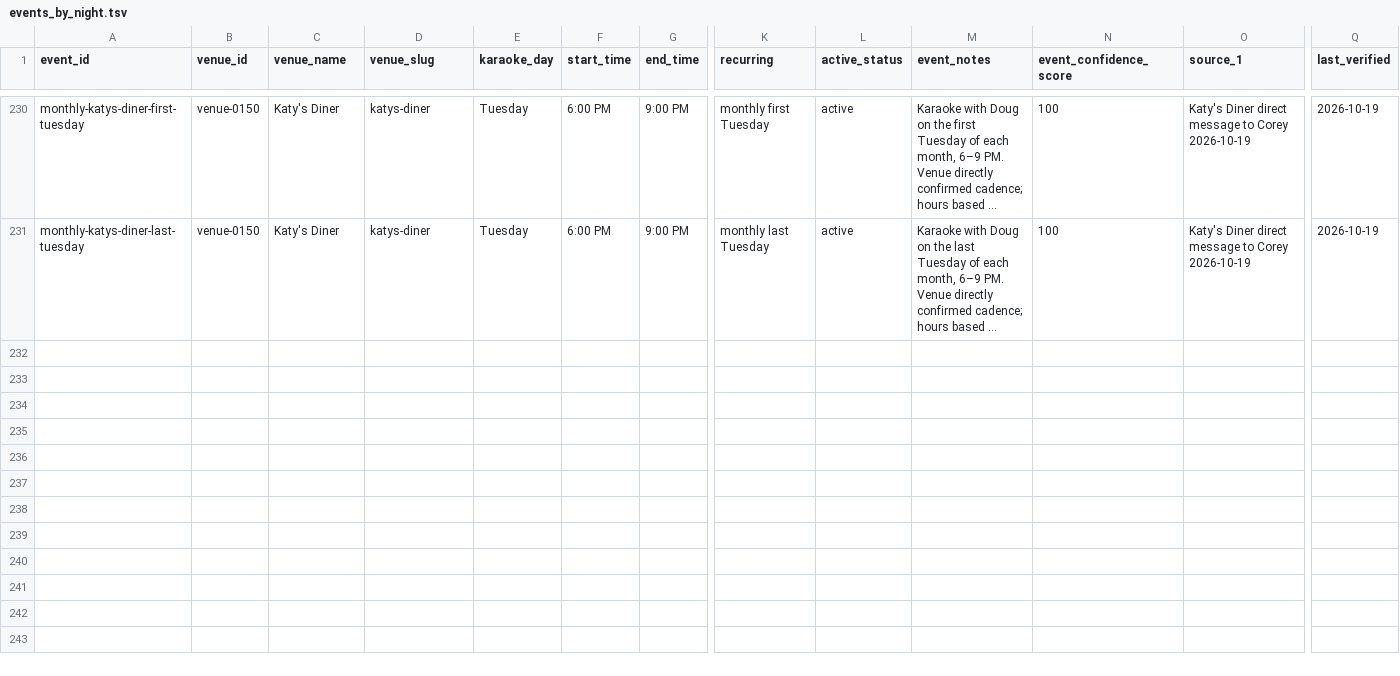
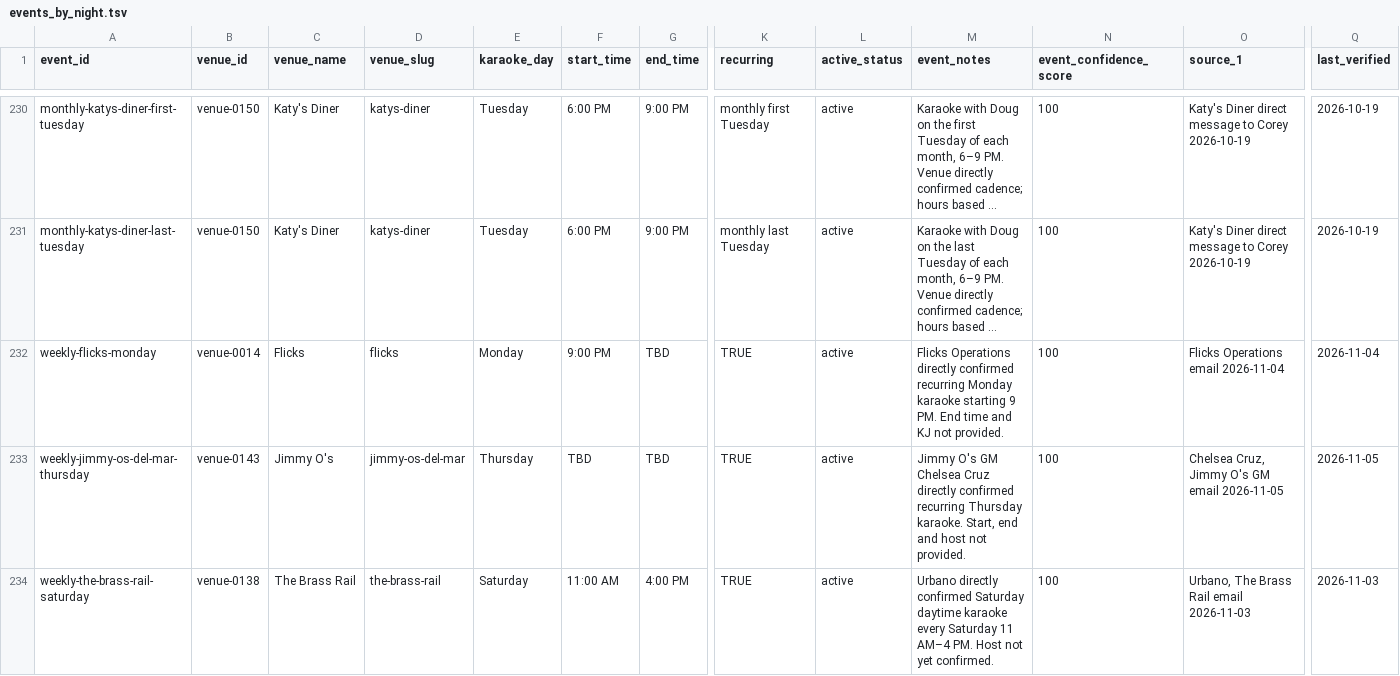
Before and after one commit to whiteinkcreates/singhub, a TSV file: public/data/events_by_night.tsv, drawn as a sheet; only a part is shown, gaps mark what is left out; long unchanged cells end in …; rows hold the shown columns only; the diff covers the shown part only; the diff names each change by its address in the sheet, - before the commit and + after, or states it on an @@ line.

Commit message:
Reconcile five confirmed November karaoke events with current canonical snapshot

```diff
--- a/public/data/events_by_night.tsv
+++ b/public/data/events_by_night.tsv
+row 232: weekly-flicks-monday | venue-0014 | Flicks | flicks | Monday | 9:00 PM | TBD | TRUE | active | Flicks Operations directly confirmed recurring Monday karaoke starting 9 PM. End time and KJ not provided. | 100 | Flicks Operations email 2026-11-04 | 2026-11-04
+row 233: weekly-jimmy-os-del-mar-thursday | venue-0143 | Jimmy O's | jimmy-os-del-mar | Thursday | TBD | TBD | TRUE | active | Jimmy O's GM Chelsea Cruz directly confirmed recurring Thursday karaoke. Start, end and host not provided. | 100 | Chelsea Cruz, Jimmy O's GM email 2026-11-05 | 2026-11-05
+row 234: weekly-the-brass-rail-saturday | venue-0138 | The Brass Rail | the-brass-rail | Saturday | 11:00 AM | 4:00 PM | TRUE | active | Urbano directly confirmed Saturday daytime karaoke every Saturday 11 AM–4 PM. Host not yet confirmed. | 100 | Urbano, The Brass Rail email 2026-11-03 | 2026-11-03
```
Also changed, not shown: 2 added rows elsewhere in this file.
